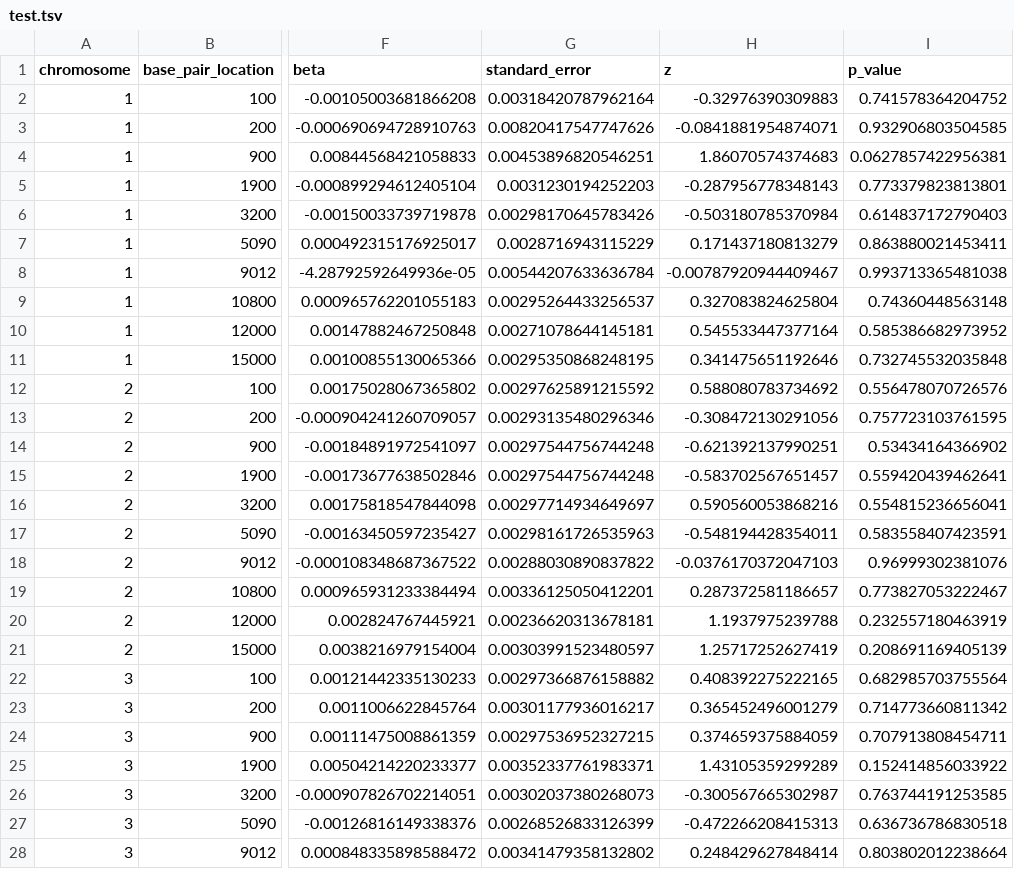
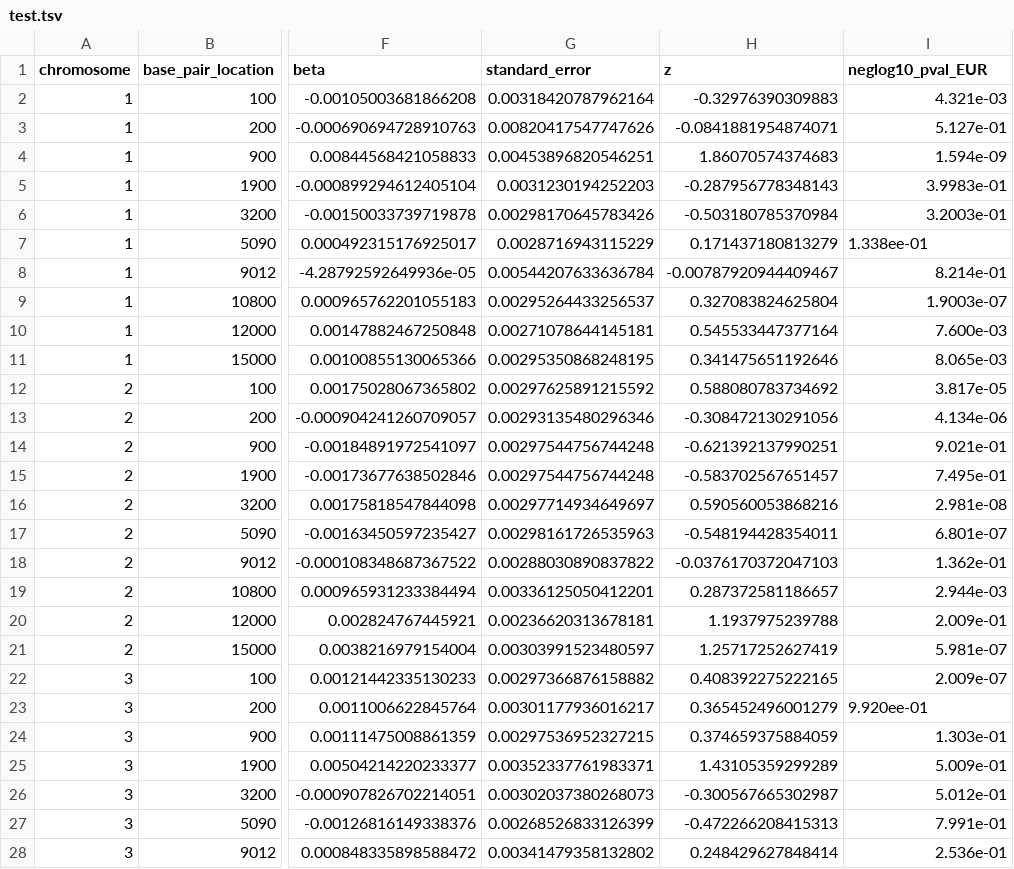
Before and after one commit to kristen-schneider/stabix, a TSV file: gwas_files/test.tsv, drawn as a sheet; only a part is shown, gaps mark what is left out; the diff covers the shown part only; the diff names each change by its address in the sheet, - before the commit and + after, or states it on an @@ line.

```diff
--- a/gwas_files/test.tsv
+++ b/gwas_files/test.tsv
-I1: p_value
+I1: neglog10_pval_EUR
-I2 (neglog10_pval_EUR): 0.741578364204752
+I2 (neglog10_pval_EUR): 4.321e-03
-I3 (neglog10_pval_EUR): 0.932906803504585
+I3 (neglog10_pval_EUR): 5.127e-01
-I4 (neglog10_pval_EUR): 0.0627857422956381
+I4 (neglog10_pval_EUR): 1.594e-09
-I5 (neglog10_pval_EUR): 0.773379823813801
+I5 (neglog10_pval_EUR): 3.9983e-01
-I6 (neglog10_pval_EUR): 0.614837172790403
+I6 (neglog10_pval_EUR): 3.2003e-01
-I7 (neglog10_pval_EUR): 0.863880021453411
+I7 (neglog10_pval_EUR): 1.338ee-01
-I8 (neglog10_pval_EUR): 0.993713365481038
+I8 (neglog10_pval_EUR): 8.214e-01
-I9 (neglog10_pval_EUR): 0.74360448563148
+I9 (neglog10_pval_EUR): 1.9003e-07
-I10 (neglog10_pval_EUR): 0.585386682973952
+I10 (neglog10_pval_EUR): 7.600e-03
-I11 (neglog10_pval_EUR): 0.732745532035848
+I11 (neglog10_pval_EUR): 8.065e-03
-I12 (neglog10_pval_EUR): 0.556478070726576
+I12 (neglog10_pval_EUR): 3.817e-05
-I13 (neglog10_pval_EUR): 0.757723103761595
+I13 (neglog10_pval_EUR): 4.134e-06
-I14 (neglog10_pval_EUR): 0.53434164366902
+I14 (neglog10_pval_EUR): 9.021e-01
-I15 (neglog10_pval_EUR): 0.559420439462641
+I15 (neglog10_pval_EUR): 7.495e-01
-I16 (neglog10_pval_EUR): 0.554815236656041
+I16 (neglog10_pval_EUR): 2.981e-08
-I17 (neglog10_pval_EUR): 0.583558407423591
+I17 (neglog10_pval_EUR): 6.801e-07
-I18 (neglog10_pval_EUR): 0.96999302381076
+I18 (neglog10_pval_EUR): 1.362e-01
-I19 (neglog10_pval_EUR): 0.773827053222467
+I19 (neglog10_pval_EUR): 2.944e-03
-I20 (neglog10_pval_EUR): 0.232557180463919
+I20 (neglog10_pval_EUR): 2.009e-01
-I21 (neglog10_pval_EUR): 0.208691169405139
+I21 (neglog10_pval_EUR): 5.981e-07
-I22 (neglog10_pval_EUR): 0.682985703755564
+I22 (neglog10_pval_EUR): 2.009e-07
-I23 (neglog10_pval_EUR): 0.714773660811342
+I23 (neglog10_pval_EUR): 9.920ee-01
-I24 (neglog10_pval_EUR): 0.707913808454711
+I24 (neglog10_pval_EUR): 1.303e-01
-I25 (neglog10_pval_EUR): 0.152414856033922
+I25 (neglog10_pval_EUR): 5.009e-01
-I26 (neglog10_pval_EUR): 0.763744191253585
+I26 (neglog10_pval_EUR): 5.012e-01
-I27 (neglog10_pval_EUR): 0.636736786830518
+I27 (neglog10_pval_EUR): 7.991e-01
-I28 (neglog10_pval_EUR): 0.803802012238664
+I28 (neglog10_pval_EUR): 2.536e-01
```
Also changed, not shown: 3 edited cells elsewhere in this file, 4 other files.
